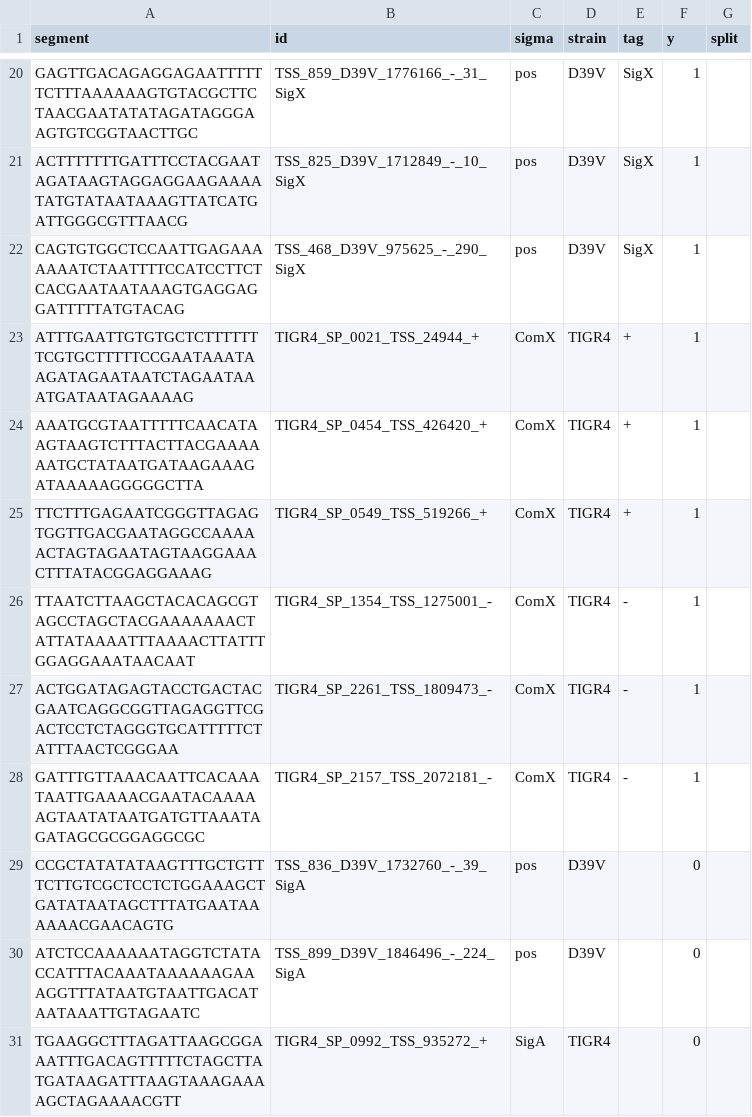
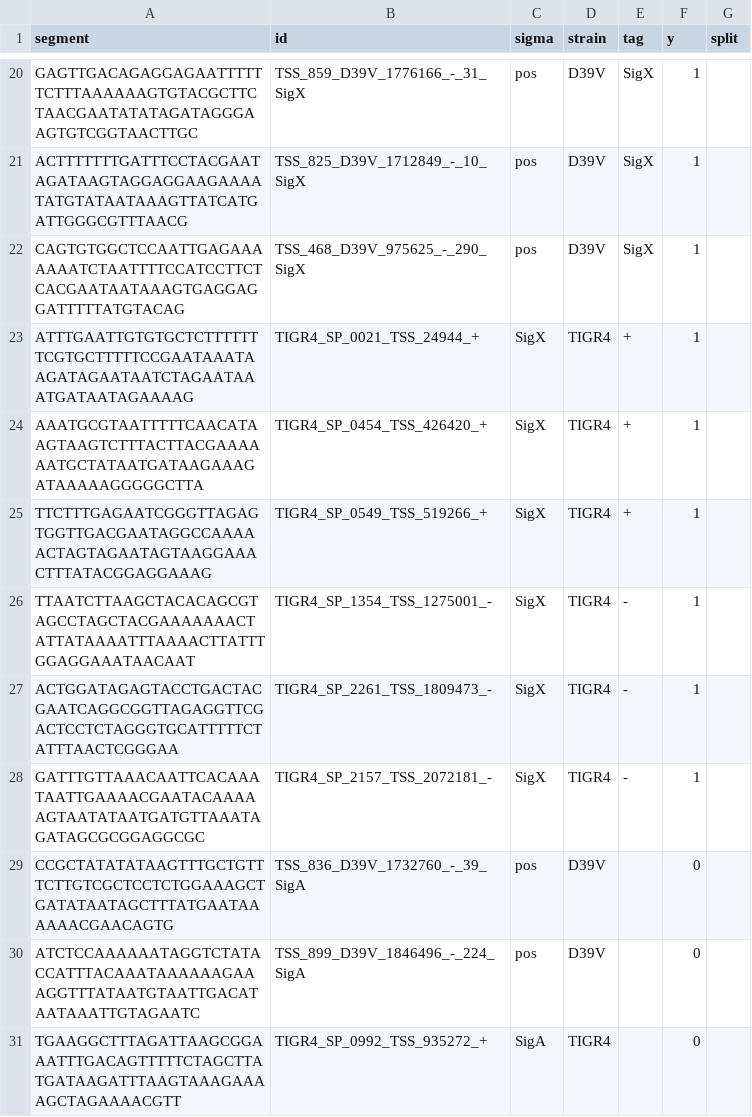
Before and after one commit to JoseFierroB/pneumo_prokBERT, a CSV file: datasets/d39v_tigr4_sigx_1to2/all.csv (was datasets/d39v_tigr4_comx_1to2/all.csv), drawn as a sheet; only a part is shown, gaps mark what is left out.

```diff
--- a/datasets/d39v_tigr4_comx_1to2/all.csv
+++ b/datasets/d39v_tigr4_sigx_1to2/all.csv
@@ -22,8 +22,8 @@ ACTTTTTTTGATTTCCTACGAATAGATAAGTAGGAGGAAGAAAATATGTATAATAAAGTTATCATGATTGGGCGTTTAAC
 CAGTGTGGCTCCAATTGAGAAAAAAATCTAATTTTCCATCCTTCTCACGAATAATAAAGTGAGGAGGATTTTTATGTACAG,TSS_468_D39V_975625_-_290_SigX,pos,D39V,SigX,1,
-ATTTGAATTGTGTGCTCTTTTTTTCGTGCTTTTTCCGAATAAATAAGATAGAATAATCTAGAATAAATGATAATAGAAAAG,TIGR4_SP_0021_TSS_24944_+,ComX,TIGR4,+,1,
-AAATGCGTAATTTTTCAACATAAGTAAGTCTTTACTTACGAAAAAATGCTATAATGATAAGAAAGATAAAAAGGGGGCTTA,TIGR4_SP_0454_TSS_426420_+,ComX,TIGR4,+,1,
-TTCTTTGAGAATCGGGTTAGAGTGGTTGACGAATAGGCCAAAAACTAGTAGAATAGTAAGGAAACTTTATACGGAGGAAAG,TIGR4_SP_0549_TSS_519266_+,ComX,TIGR4,+,1,
-TTAATCTTAAGCTACACAGCGTAGCCTAGCTACGAAAAAAACTATTATAAAATTTAAAACTTATTTGGAGGAAATAACAAT,TIGR4_SP_1354_TSS_1275001_-,ComX,TIGR4,-,1,
-ACTGGATAGAGTACCTGACTACGAATCAGGCGGTTAGAGGTTCGACTCCTCTAGGGTGCATTTTTCTATTTAACTCGGGAA,TIGR4_SP_2261_TSS_1809473_-,ComX,TIGR4,-,1,
-GATTTGTTAAACAATTCACAAATAATTGAAAACGAATACAAAAAGTAATATAATGATGTTAAATAGATAGCGCGGAGGCGC,TIGR4_SP_2157_TSS_2072181_-,ComX,TIGR4,-,1,
+ATTTGAATTGTGTGCTCTTTTTTTCGTGCTTTTTCCGAATAAATAAGATAGAATAATCTAGAATAAATGATAATAGAAAAG,TIGR4_SP_0021_TSS_24944_+,SigX,TIGR4,+,1,
+AAATGCGTAATTTTTCAACATAAGTAAGTCTTTACTTACGAAAAAATGCTATAATGATAAGAAAGATAAAAAGGGGGCTTA,TIGR4_SP_0454_TSS_426420_+,SigX,TIGR4,+,1,
+TTCTTTGAGAATCGGGTTAGAGTGGTTGACGAATAGGCCAAAAACTAGTAGAATAGTAAGGAAACTTTATACGGAGGAAAG,TIGR4_SP_0549_TSS_519266_+,SigX,TIGR4,+,1,
+TTAATCTTAAGCTACACAGCGTAGCCTAGCTACGAAAAAAACTATTATAAAATTTAAAACTTATTTGGAGGAAATAACAAT,TIGR4_SP_1354_TSS_1275001_-,SigX,TIGR4,-,1,
+ACTGGATAGAGTACCTGACTACGAATCAGGCGGTTAGAGGTTCGACTCCTCTAGGGTGCATTTTTCTATTTAACTCGGGAA,TIGR4_SP_2261_TSS_1809473_-,SigX,TIGR4,-,1,
+GATTTGTTAAACAATTCACAAATAATTGAAAACGAATACAAAAAGTAATATAATGATGTTAAATAGATAGCGCGGAGGCGC,TIGR4_SP_2157_TSS_2072181_-,SigX,TIGR4,-,1,
 CCGCTATATATAAGTTTGCTGTTTCTTGTCGCTCCTCTGGAAAGCTGATATAATAGCTTTATGAATAAAAAACGAACAGTG,TSS_836_D39V_1732760_-_39_SigA,pos,D39V,,0,
```
Also changed, not shown: datasets/d39v_tigr4_high5050/all.csv, datasets/d39v_tigr4_high5050/eval.csv, 63 other files.
